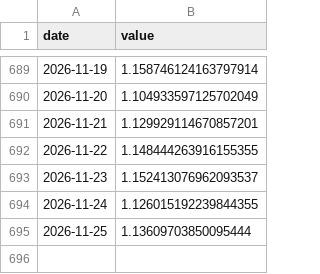
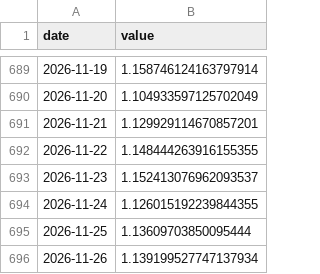
Before and after one commit to ronigooja/cryptodesk, a CSV file: data/daily/mvrv.coinmetrics.btc.csv, drawn as a sheet; only a part is shown, gaps mark what is left out.

```diff
--- a/data/daily/mvrv.coinmetrics.btc.csv
+++ b/data/daily/mvrv.coinmetrics.btc.csv
@@ -695 +695,2 @@ date,value
 2026-11-25,1.13609703850095444
+2026-11-26,1.139199527747137934
```
Also changed, not shown: data/daily/mvrv.coinmetrics.eth.csv, data/daily/price_close.binance.btc.csv, 8 other files.
